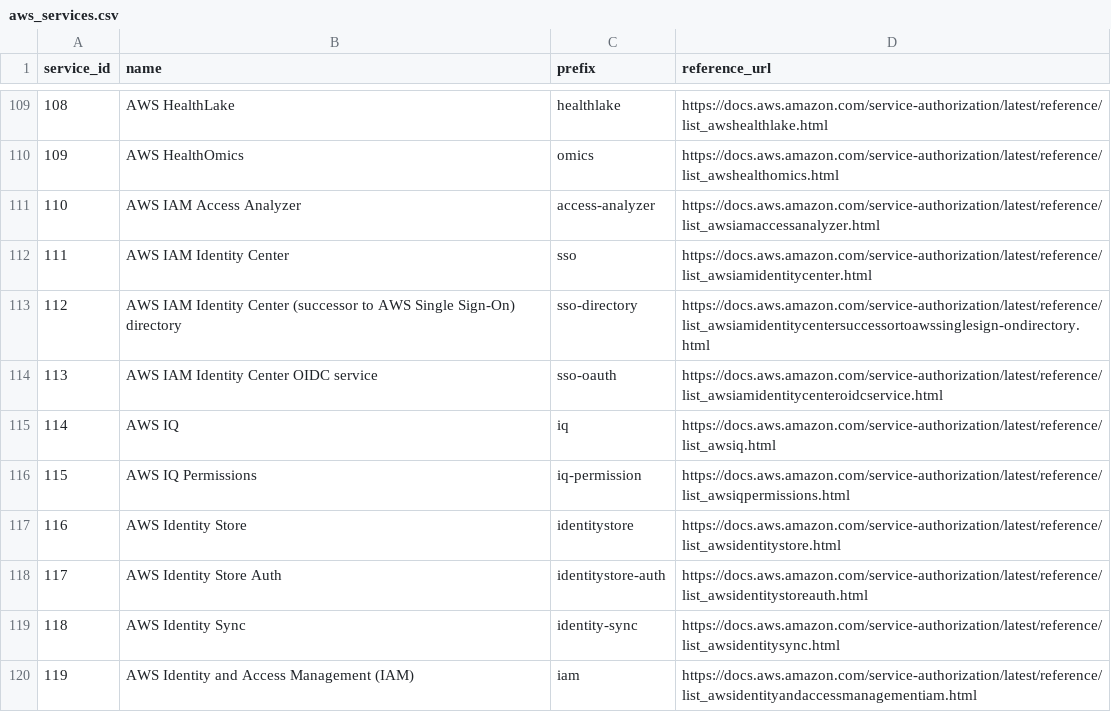
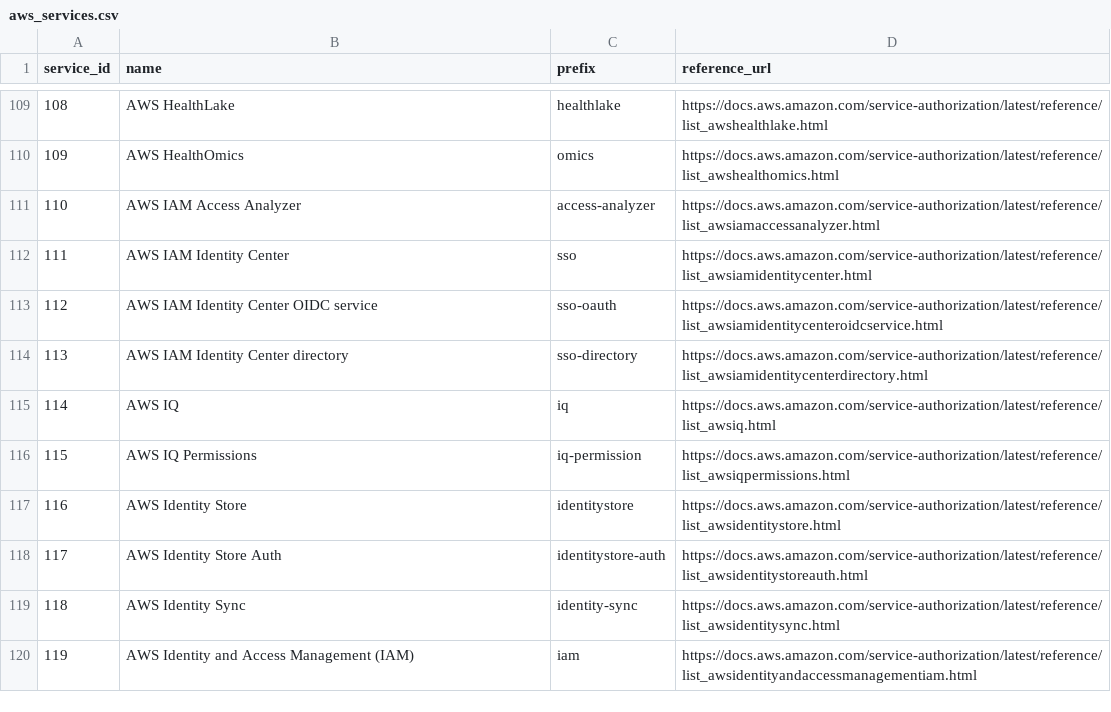
Before and after one commit to tobilg/aws-iam-data, a CSV file: data/csv/aws_services.csv, drawn as a sheet; only a part is shown, gaps mark what is left out; removed rows and columns are numbered as before the commit, all else as after; the diff names each change by its address in the sheet, - before the commit and + after, or states it on an @@ line.

```diff
--- a/data/csv/aws_services.csv
+++ b/data/csv/aws_services.csv
-row 113: 112 | AWS IAM Identity Center (successor to AWS Single Sign-On) directory | sso-directory | https://docs.aws.amazon.com/service-authorization/latest/reference/list_awsiamidentitycentersuccessortoawssinglesign-ondirectory.html
@@ column A (service_id) renumbered in row 113 @@
+row 114: 113 | AWS IAM Identity Center directory | sso-directory | https://docs.aws.amazon.com/service-authorization/latest/reference/list_awsiamidentitycenterdirectory.html
```
Also changed, not shown: data/csv/aws_actions_dependant_actions.csv, data/csv/aws_actions_resource_types.csv, 19 other files.
